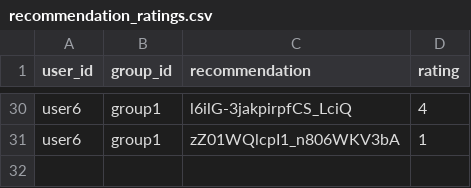
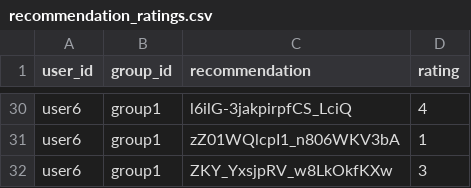
Before and after one commit to demondeployer7/dss8, a CSV file: recommendation_ratings.csv, drawn as a sheet; only a part is shown, gaps mark what is left out.

Commit message:
Update recommendation_ratings.csv via Streamlit app

```diff
--- a/recommendation_ratings.csv
+++ b/recommendation_ratings.csv
@@ -31 +31,2 @@ user6,group1,l6ilG-3jakpirpfCS_LciQ,4
 user6,group1,zZ01WQlcpI1_n806WKV3bA,1
+user6,group1,ZKY_YxsjpRV_w8LkOkfKXw,3
```
